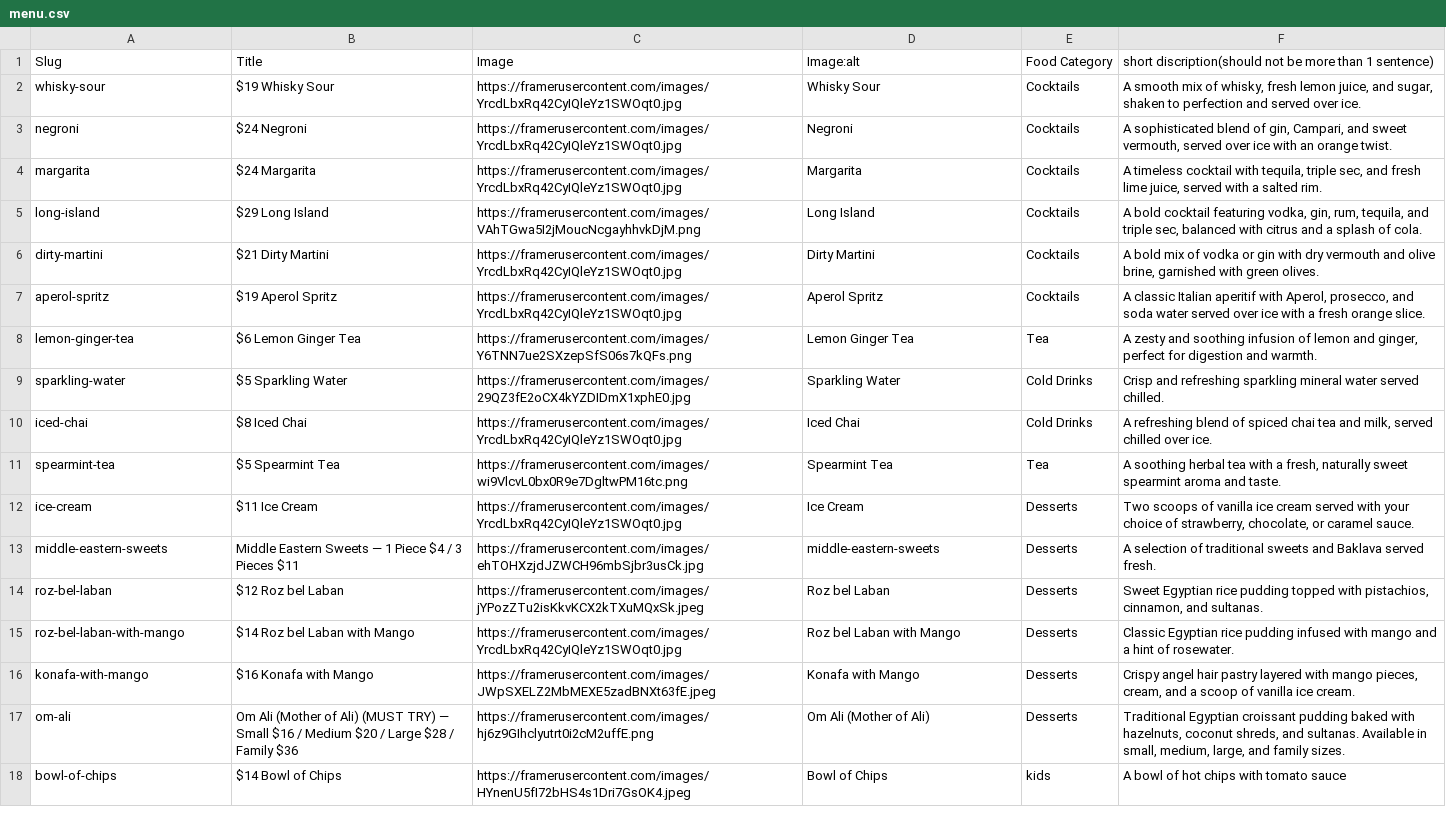
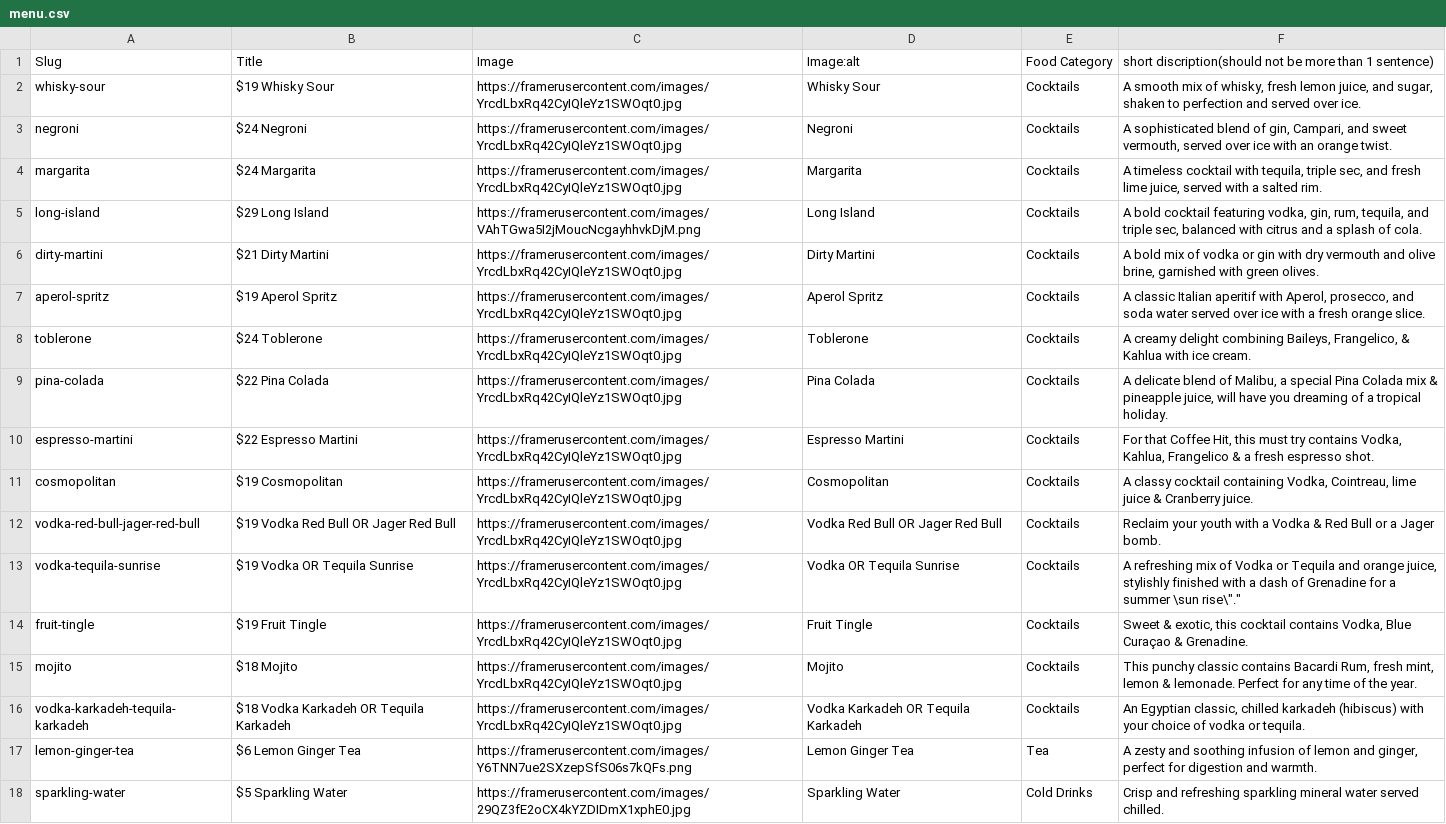
Before and after one commit to michaelyoussef396/cairo-clone-exact, a CSV file: src/data/menu.csv, drawn as a sheet; only a part is shown; the shorter side is filled out with more unchanged rows; the diff names each change by its address in the sheet, - before the commit and + after, or states it on an @@ line.

```diff
--- a/src/data/menu.csv
+++ b/src/data/menu.csv
+row 8: toblerone | $24 Toblerone | https://framerusercontent.com/images/YrcdLbxRq42CyIQleYz1SWOqt0.jpg | Toblerone | Cocktails | A creamy delight combining Baileys, Frangelico, & Kahlua with ice cream.
+row 9: pina-colada | $22 Pina Colada | https://framerusercontent.com/images/YrcdLbxRq42CyIQleYz1SWOqt0.jpg | Pina Colada | Cocktails | A delicate blend of Malibu, a special Pina Colada mix & pineapple juice, will have you dreaming of a tropical holiday.
+row 10: espresso-martini | $22 Espresso Martini | https://framerusercontent.com/images/YrcdLbxRq42CyIQleYz1SWOqt0.jpg | Espresso Martini | Cocktails | For that Coffee Hit, this must try contains Vodka, Kahlua, Frangelico & a fresh espresso shot.
+row 11: cosmopolitan | $19 Cosmopolitan | https://framerusercontent.com/images/YrcdLbxRq42CyIQleYz1SWOqt0.jpg | Cosmopolitan | Cocktails | A classy cocktail containing Vodka, Cointreau, lime juice & Cranberry juice.
+row 12: vodka-red-bull-jager-red-bull | $19 Vodka Red Bull OR Jager Red Bull | https://framerusercontent.com/images/YrcdLbxRq42CyIQleYz1SWOqt0.jpg | Vodka Red Bull OR Jager Red Bull | Cocktails | Reclaim your youth with a Vodka & Red Bull or a Jager bomb.
+row 13: vodka-tequila-sunrise | $19 Vodka OR Tequila Sunrise | https://framerusercontent.com/images/YrcdLbxRq42CyIQleYz1SWOqt0.jpg | Vodka OR Tequila Sunrise | Cocktails | A refreshing mix of Vodka or Tequila and orange juice, stylishly finished with a dash of Grenadine for a summer \sun rise\"."
+row 14: fruit-tingle | $19 Fruit Tingle | https://framerusercontent.com/images/YrcdLbxRq42CyIQleYz1SWOqt0.jpg | Fruit Tingle | Cocktails | Sweet & exotic, this cocktail contains Vodka, Blue Curaçao & Grenadine.
+row 15: mojito | $18 Mojito | https://framerusercontent.com/images/YrcdLbxRq42CyIQleYz1SWOqt0.jpg | Mojito | Cocktails | This punchy classic contains Bacardi Rum, fresh mint, lemon & lemonade. Perfect for any time of the year.
+row 16: vodka-karkadeh-tequila-karkadeh | $18 Vodka Karkadeh OR Tequila Karkadeh | https://framerusercontent.com/images/YrcdLbxRq42CyIQleYz1SWOqt0.jpg | Vodka Karkadeh OR Tequila Karkadeh | Cocktails | An Egyptian classic, chilled karkadeh (hibiscus) with your choice of vodka or tequila.
```
